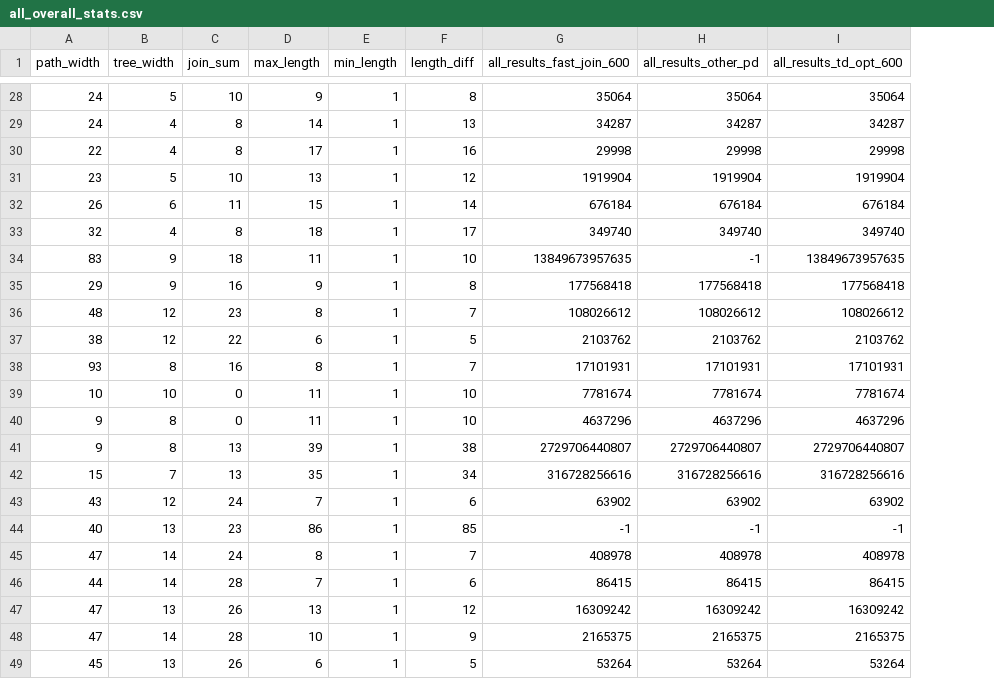
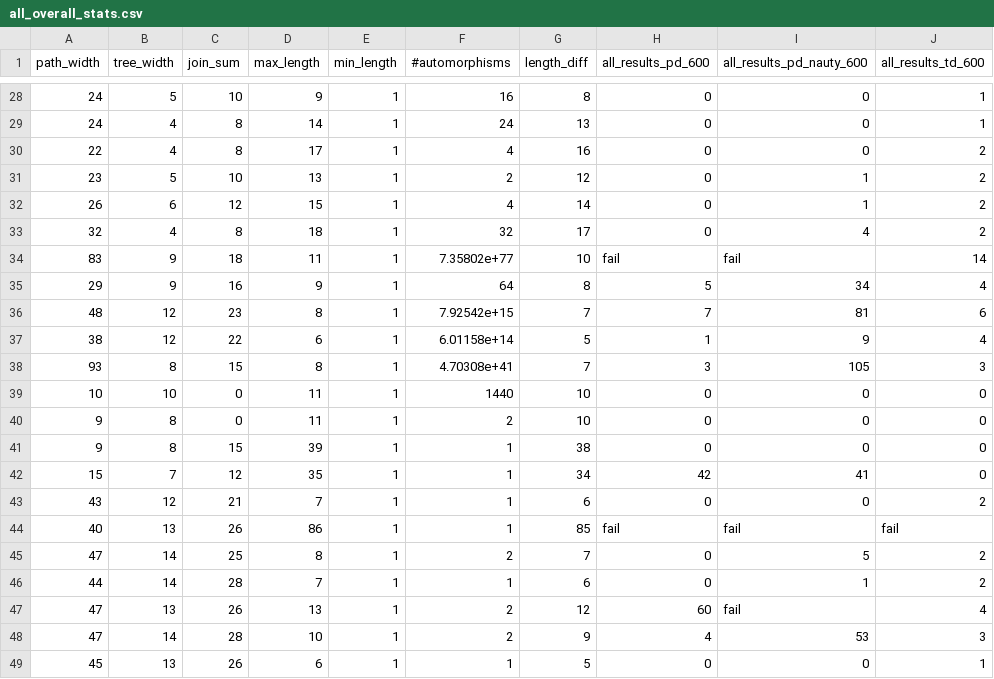
Before and after one commit to raki123/TL-DC, a CSV file: all_overall_stats.csv, drawn as a sheet; only a part is shown, gaps mark what is left out; removed rows and columns are numbered as before the commit, all else as after; the diff covers the shown part only; the diff names each change by its address in the sheet, - before the commit and + after, or states it on an @@ line.

```diff
--- a/all_overall_stats.csv
+++ b/all_overall_stats.csv
+column F (#automorphisms), rows 28-49: 16 | 24 | 4 | 2 | 4 | 32 | 7.35802e+77 | 64 | 7.92542e+15 | 6.01158e+14 | 4.70308e+41 | 1440 | 2 | 1 | 1 | 1 | 1 | 2 | 1 | 2 | 2 | 1
-column G (all_results_fast_join_600), rows 28-49: 35064 | 34287 | 29998 | 1919904 | 676184 | 349740 | 13849673957635 | 177568418 | 108026612 | 2103762 | 17101931 | 7781674 | 4637296 | 2729706440807 | 316728256616 | 63902 | -1 | 408978 | 86415 | 16309242 | 2165375 | 53264
-column H (all_results_other_pd), rows 28-49: 35064 | 34287 | 29998 | 1919904 | 676184 | 349740 | -1 | 177568418 | 108026612 | 2103762 | 17101931 | 7781674 | 4637296 | 2729706440807 | 316728256616 | 63902 | -1 | 408978 | 86415 | 16309242 | 2165375 | 53264
-column I (all_results_td_opt_600), rows 28-49: 35064 | 34287 | 29998 | 1919904 | 676184 | 349740 | 13849673957635 | 177568418 | 108026612 | 2103762 | 17101931 | 7781674 | 4637296 | 2729706440807 | 316728256616 | 63902 | -1 | 408978 | 86415 | 16309242 | 2165375 | 53264
+column H (all_results_pd_600), rows 28-49: 0 | 0 | 0 | 0 | 0 | 0 | fail | 5 | 7 | 1 | 3 | 0 | 0 | 0 | 42 | 0 | fail | 0 | 0 | 60 | 4 | 0
+column I (all_results_pd_nauty_600), rows 28-49: 0 | 0 | 0 | 1 | 1 | 4 | fail | 34 | 81 | 9 | 105 | 0 | 0 | 0 | 41 | 0 | fail | 5 | 1 | fail | 53 | 0
+column J (all_results_td_600), rows 28-49: 1 | 1 | 2 | 2 | 2 | 2 | 14 | 4 | 6 | 4 | 3 | 0 | 0 | 0 | 0 | 2 | fail | 2 | 2 | 4 | 3 | 1
-C32 (join_sum): 11
+C32 (join_sum): 12
-C38 (join_sum): 16
+C38 (join_sum): 15
-C41 (join_sum): 13
+C41 (join_sum): 15
-C42 (join_sum): 13
+C42 (join_sum): 12
-C43 (join_sum): 24
+C43 (join_sum): 21
-C44 (join_sum): 23
+C44 (join_sum): 26
-C45 (join_sum): 24
+C45 (join_sum): 25
```
Also changed, not shown: 13 edited cells elsewhere in this file, overall_stats.csv.
